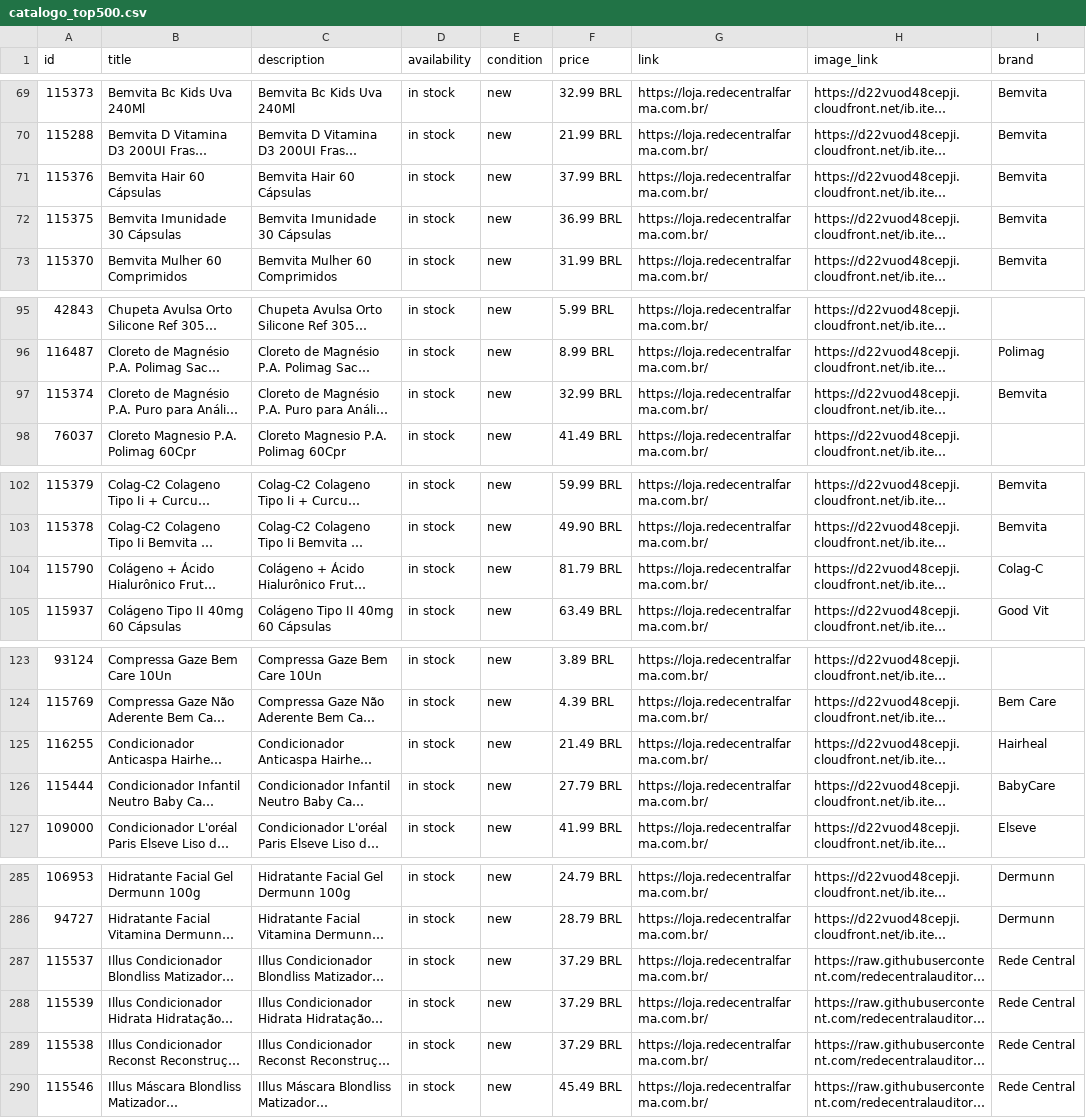
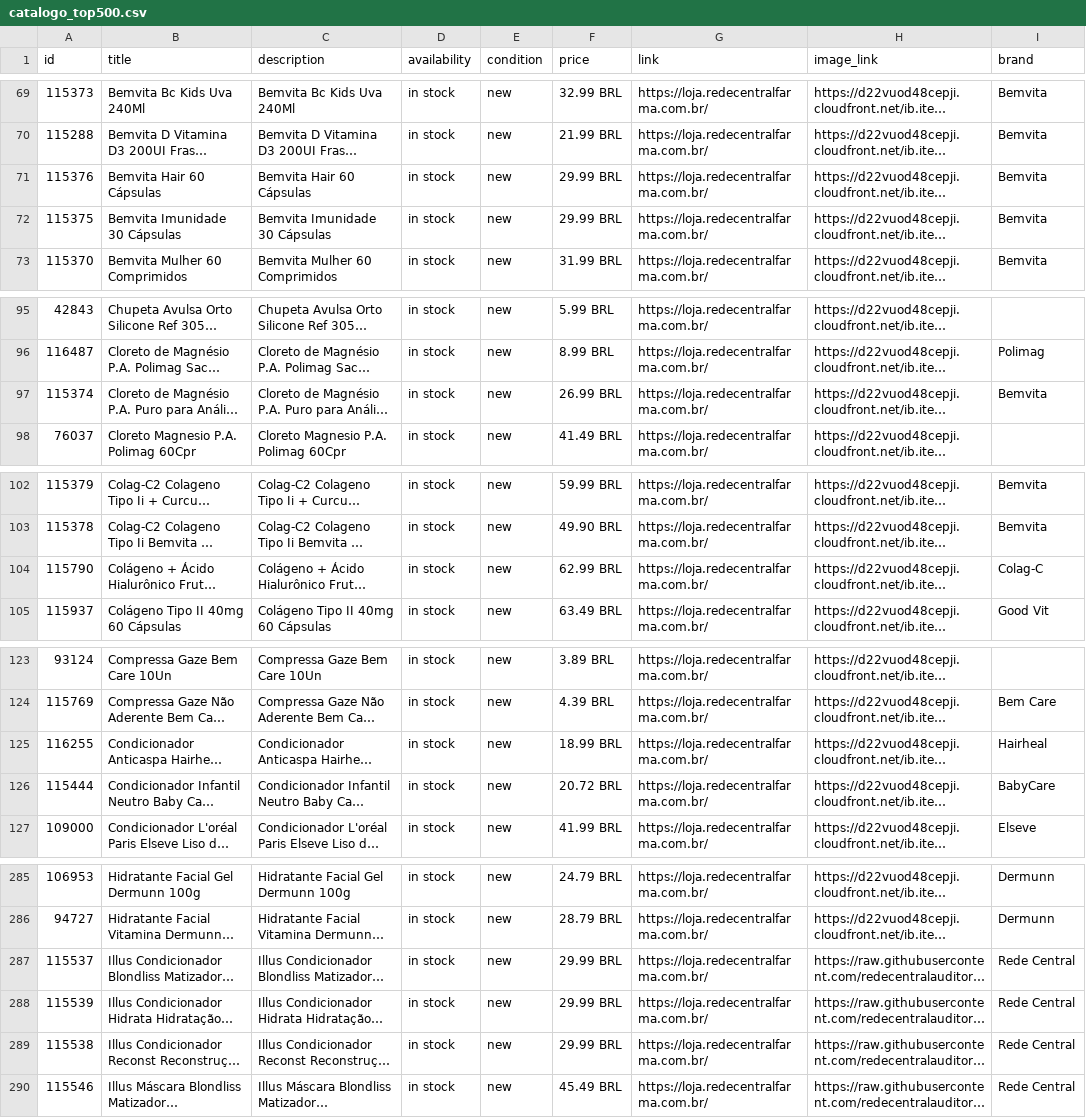
Before and after one commit to redecentralauditoria-cmyk/feed-catalogo-lojas, a CSV file: catalogo_top500.csv, drawn as a sheet; only a part is shown, gaps mark what is left out; long unchanged cells end in …; the diff covers the shown part only; the diff names each change by its address in the sheet, - before the commit and + after, or states it on an @@ line.

```diff
--- a/catalogo_top500.csv
+++ b/catalogo_top500.csv
-F71 (price): 37.99 BRL
+F71 (price): 29.99 BRL
-F72 (price): 36.99 BRL
+F72 (price): 29.99 BRL
-F97 (price): 32.99 BRL
+F97 (price): 26.99 BRL
-F104 (price): 81.79 BRL
+F104 (price): 62.99 BRL
-F125 (price): 21.49 BRL
+F125 (price): 18.99 BRL
-F126 (price): 27.79 BRL
+F126 (price): 20.72 BRL
-F287:F289 (price): 37.29 BRL
+F287:F289 (price): 29.99 BRL
```
Also changed, not shown: 7 edited cells elsewhere in this file, 1 other file.
